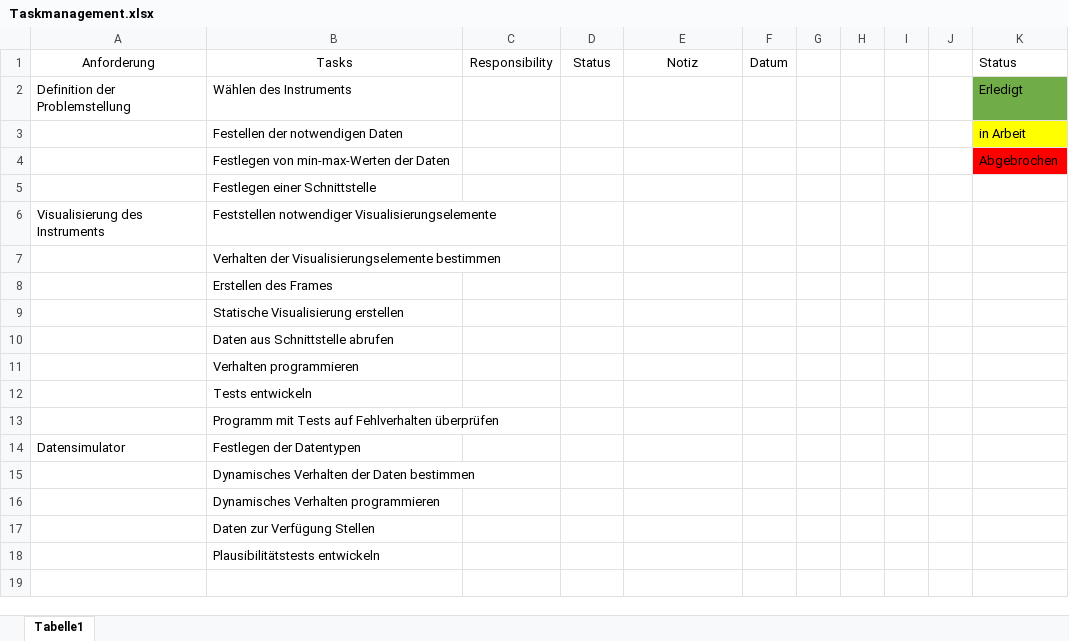
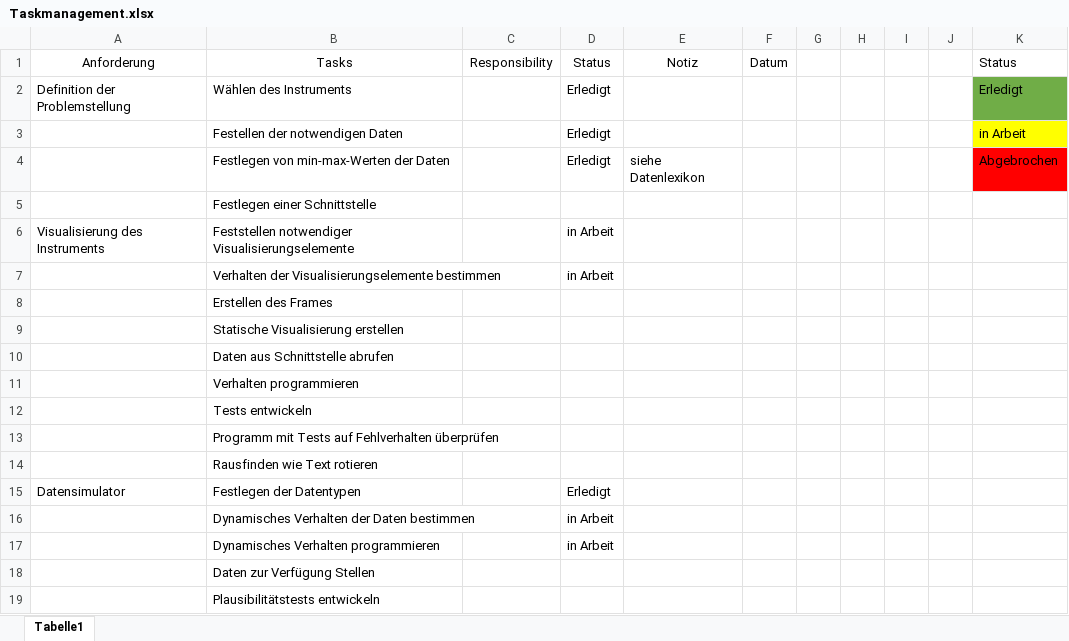
Before and after one commit to StefGert/ProjektaufgabeAT, an Excel workbook: Taskmanagement.xlsx, sheet Tabelle1, drawn as a sheet; values as stored, in another font and other column widths than the file's, no borders; conditional formats and table styles not drawn; addresses are those after the commit; the diff names each change by its address in the sheet, - before the commit and + after, or states it on an @@ line.

```diff
--- a/Taskmanagement.xlsx (sheet Tabelle1)
+++ b/Taskmanagement.xlsx (sheet Tabelle1)
-D2:D4: (empty)
+D2:D4: Erledigt
-E4: (empty)
+E4: siehe Datenlexikon
-D6:D7: (empty)
+D6:D7: in Arbeit
+row 14:  | Rausfinden wie Text rotieren
-D15: (empty)
+D15: Erledigt
-D16:D17: (empty)
+D16:D17: in Arbeit
```
Also changed, not shown: 5 other files.
